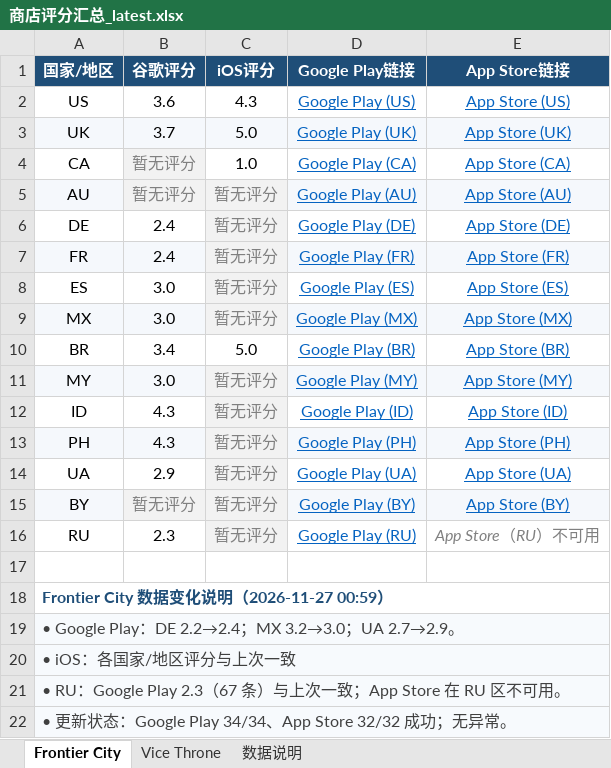
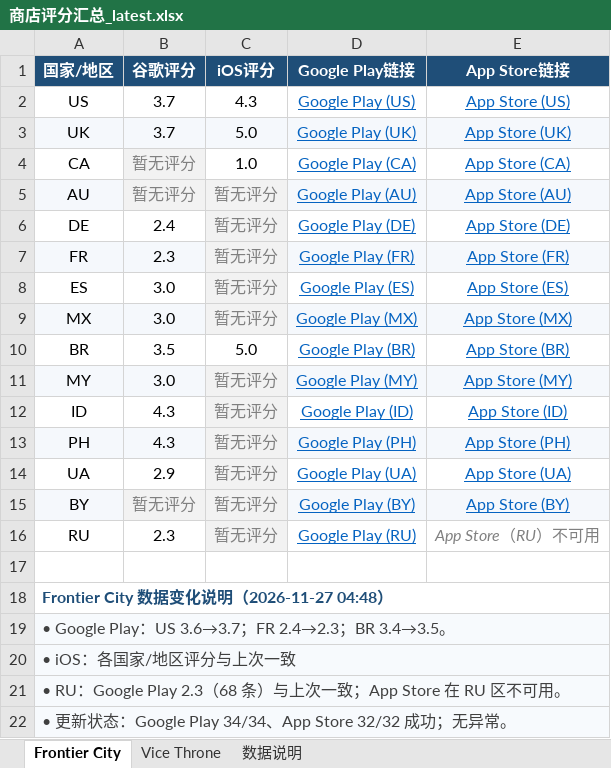
Before and after one commit to lixiangmei2021-alt/store-ratings-dashboard, an Excel workbook: 商店评分汇总_latest.xlsx, sheet Frontier City, drawn as a sheet; values as stored, in another font and other column widths than the file's, no borders; the diff names each change by its address in the sheet, - before the commit and + after, or states it on an @@ line.

Commit message:
Update store ratings [skip ci]

```diff
--- a/商店评分汇总_latest.xlsx (sheet Frontier City)
+++ b/商店评分汇总_latest.xlsx (sheet Frontier City)
-B2 (谷歌评分): 3.6
+B2 (谷歌评分): 3.7
-B7 (谷歌评分): 2.4
+B7 (谷歌评分): 2.3
-B10 (谷歌评分): 3.4
+B10 (谷歌评分): 3.5
-A18 (国家/地区): Frontier City 数据变化说明（2026-11-27 00:59）
+A18 (国家/地区): Frontier City 数据变化说明（2026-11-27 04:48）
-A19 (国家/地区): …Play：DE 2.2→2.4；MX 3.2→3.0；UA 2.7→2.9。
+A19 (国家/地区): …Play：US 3.6→3.7；FR 2.4→2.3；BR 3.4→3.5。
-A21 (国家/地区): …Google Play 2.3（67 条）与上…
+A21 (国家/地区): …Google Play 2.3（68 条）与上…
```
Also changed, not shown: sheet Vice Throne, sheet 数据说明, 4 other files.
